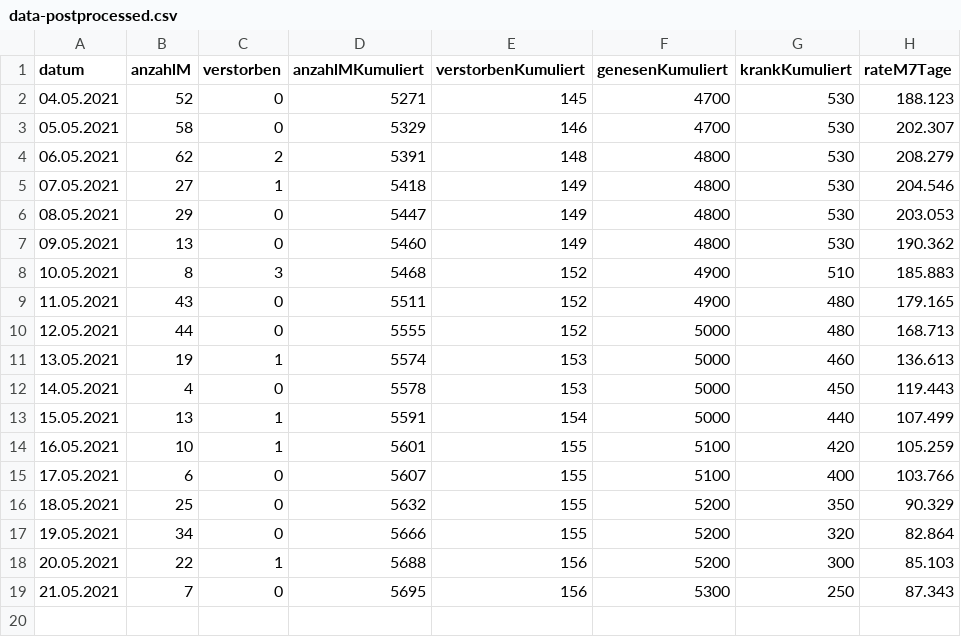
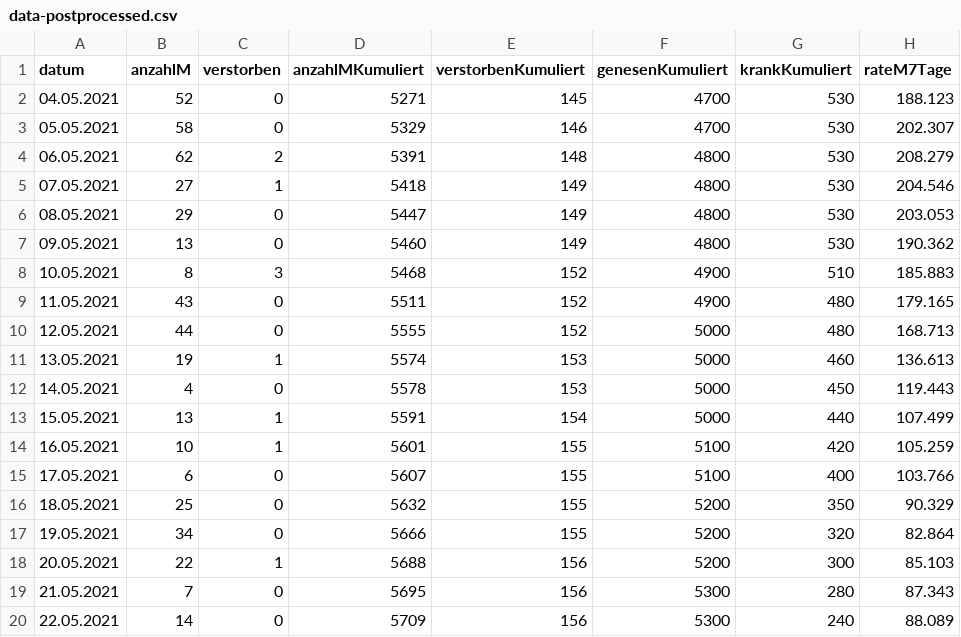
Before and after one commit to solygen/flat-covid19-olpe, a CSV file: data-postprocessed.csv, drawn as a sheet.

Commit message:
Flat: latest data (2021-05-23T06:12:55.021Z) {   "date": "2021-05-23T06:12:55.021Z",   "files": [     {       "name": "data-history.csv",       "deltaBytes": 1101,       "source": "https://www.lzg.nrw.de/covid19/daten/covid19_5966.csv"     },     {       "name": "data-postprocessed.csv",       "deltaBytes": 42,       "source": "https://www.lzg.nrw.de/covid19/daten/covid19_5966.csv"     },     {       "name": "data.csv",       "deltaBytes": -11,       "source": "https://www.lzg.nrw.de/covid19/daten/covid19_5966.csv"     }   ] }

```diff
--- a/data-postprocessed.csv
+++ b/data-postprocessed.csv
@@ -18,2 +18,3 @@ datum,anzahlM,verstorben,anzahlMKumuliert,verstorbenKumuliert,genesenKumuliert,k
 20.05.2021,22,1,5688,156,5200,300,85.103
-21.05.2021,7,0,5695,156,5300,250,87.343
+21.05.2021,7,0,5695,156,5300,280,87.343
+22.05.2021,14,0,5709,156,5300,240,88.089
```
Also changed, not shown: data-history.csv, data.csv.
